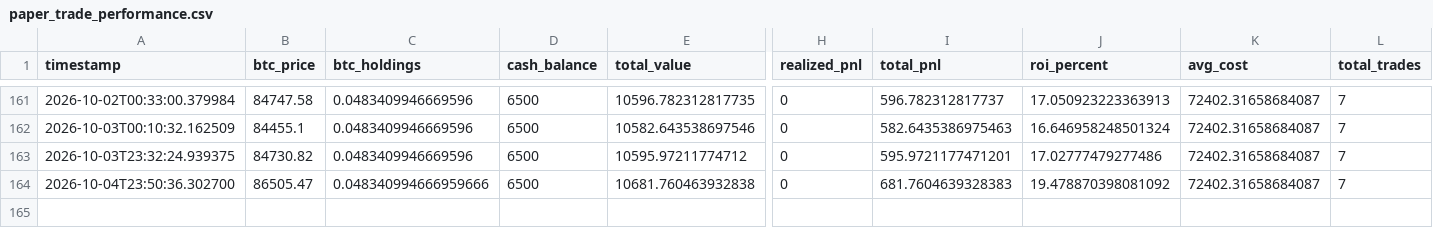
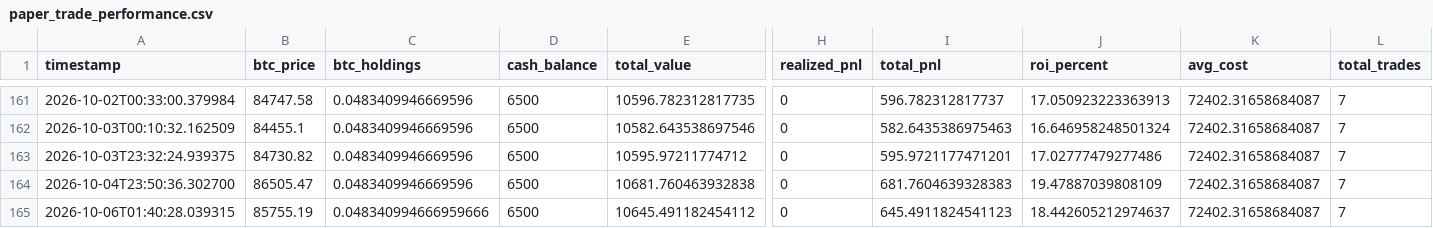
Before and after one commit to knoxper10-web/btc-paper-trade, a CSV file: paper_trade_performance.csv, drawn as a sheet; only a part is shown, gaps mark what is left out; rows hold the shown columns only; the diff names each change by its address in the sheet, - before the commit and + after, or states it on an @@ line.

```diff
--- a/paper_trade_performance.csv
+++ b/paper_trade_performance.csv
-C164 (btc_holdings): 0.048340994666959666
+C164 (btc_holdings): 0.0483409946669596
-J164 (roi_percent): 19.478870398081092
+J164 (roi_percent): 19.47887039808109
+row 165: 2026-10-06T01:40:28.039315 | 85755.19 | 0.048340994666959666 | 6500 | 10645.491182454112 | 0 | 645.4911824541123 | 18.442605212974637 | 72402.31658684087 | 7
```
